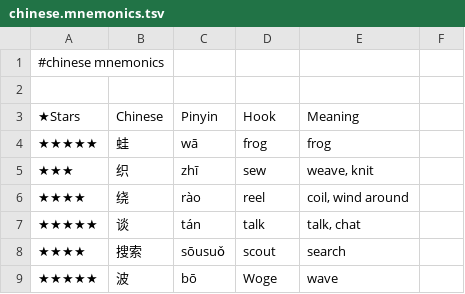
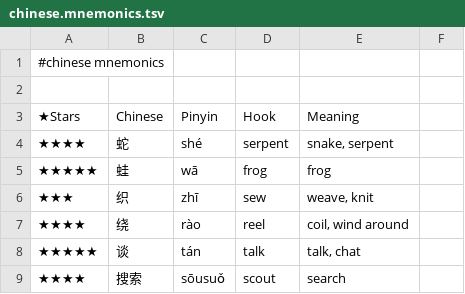
Before and after one commit to pannous/hieros, a TSV file: chinese/chinese.mnemonics.tsv, drawn as a sheet; only a part is shown; the shorter side is filled out with more unchanged rows; the diff names each change by its address in the sheet, - before the commit and + after, or states it on an @@ line.

Commit message:
chore: add 蛇/serpent mnemonic hook

```diff
--- a/chinese/chinese.mnemonics.tsv
+++ b/chinese/chinese.mnemonics.tsv
+row 4: ★★★★ | 蛇 | shé | serpent | snake, serpent
```
